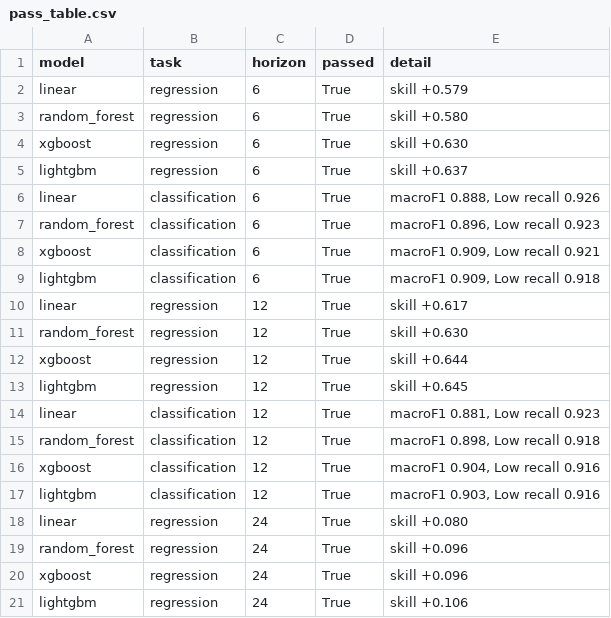
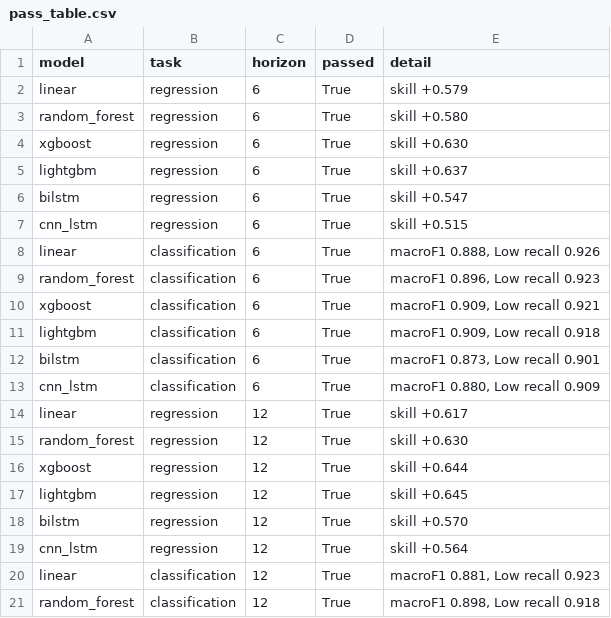
Before and after one commit to KIRITHIKJI/ML_DO_ENSEMBLE_MODEL, a CSV file: results/val/pass_table.csv, drawn as a sheet; only a part is shown; the shorter side is filled out with more unchanged rows; the diff covers the shown part only; the diff names each change by its address in the sheet, - before the commit and + after, or states it on an @@ line.

```diff
--- a/results/val/pass_table.csv
+++ b/results/val/pass_table.csv
+row 6: bilstm | regression | 6 | True | skill +0.547
+row 7: cnn_lstm | regression | 6 | True | skill +0.515
+row 12: bilstm | classification | 6 | True | macroF1 0.873, Low recall 0.901
+row 13: cnn_lstm | classification | 6 | True | macroF1 0.880, Low recall 0.909
+row 18: bilstm | regression | 12 | True | skill +0.570
+row 19: cnn_lstm | regression | 12 | True | skill +0.564
```
Also changed, not shown: 10 added rows elsewhere in this file, results/val/metrics_classification.csv, results/val/metrics_regression.csv, 14 other files.
